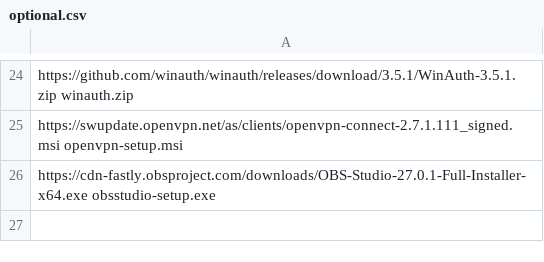
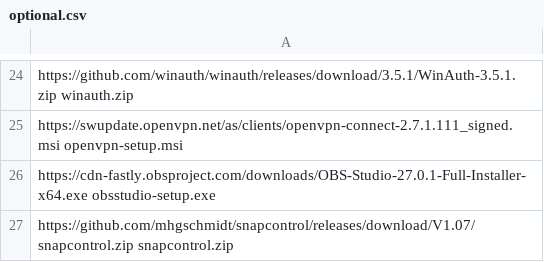
Before and after one commit to ronioncloud/w10install, a CSV file: software/optional.csv, drawn as a sheet; only a part is shown, gaps mark what is left out; the diff names each change by its address in the sheet, - before the commit and + after, or states it on an @@ line.

Commit message:
script for snapcontrol

```diff
--- a/software/optional.csv
+++ b/software/optional.csv
+row 27: https://github.com/mhgschmidt/snapcontrol/releases/download/V1.07/snapcontrol.zip snapcontrol.zip
```
Also changed, not shown: 1 other file.
